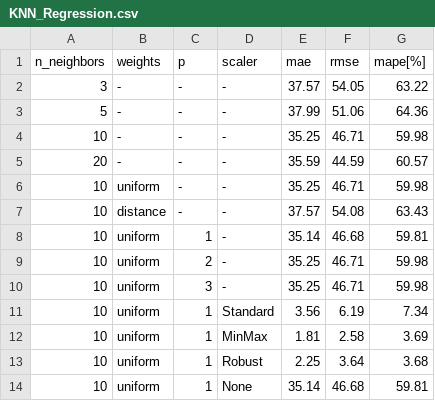
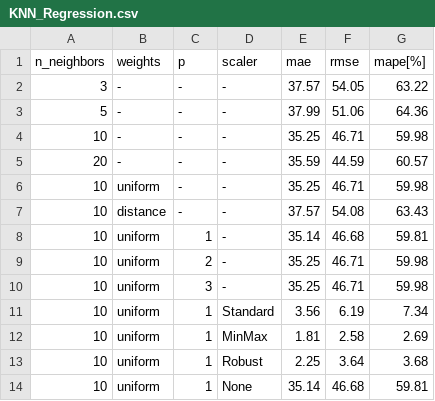
Before and after one commit to JR-agh/neuralStroke, a CSV file: Python/wyniki/KNN_Regression.csv, drawn as a sheet.

Commit message:
Update KNN_Regression.csv

```diff
--- a/Python/wyniki/KNN_Regression.csv
+++ b/Python/wyniki/KNN_Regression.csv
@@ -11,3 +11,3 @@ n_neighbors,weights,p,scaler,mae,rmse,mape[%]
 10,uniform,1,Standard,3.56,6.19,7.34
-10,uniform,1,MinMax,1.81,2.58,3.69
+10,uniform,1,MinMax,1.81,2.58,2.69
 10,uniform,1,Robust,2.25,3.64,3.68
```
